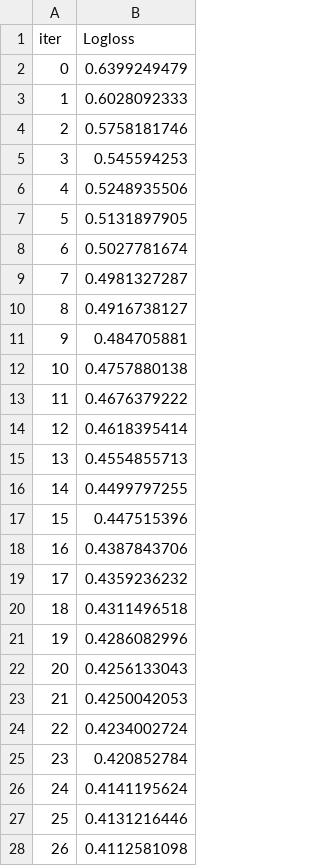
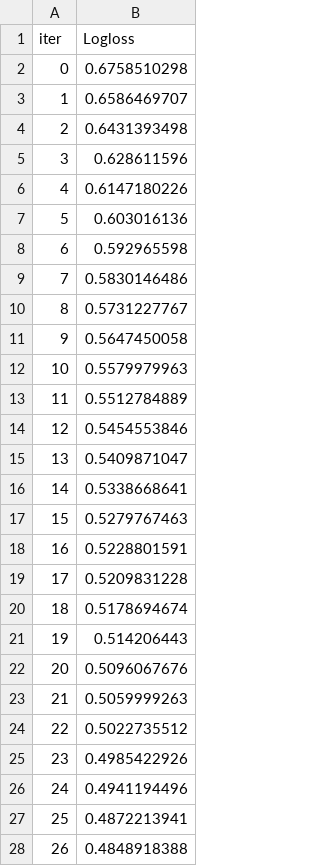
Before and after one commit to djamaliAliBahaBakar/insurance-fraud-detection, a TSV file: catboost_info/learn_error.tsv, drawn as a sheet; only a part is shown; the diff covers the shown part only.

```diff
--- a/catboost_info/learn_error.tsv
+++ b/catboost_info/learn_error.tsv
@@ -1,28 +1,28 @@
 iter	Logloss
-0	0.6399249479
-1	0.6028092333
-2	0.5758181746
-3	0.545594253
-4	0.5248935506
-5	0.5131897905
-6	0.5027781674
-7	0.4981327287
-8	0.4916738127
-9	0.484705881
-10	0.4757880138
-11	0.4676379222
-12	0.4618395414
-13	0.4554855713
-14	0.4499797255
-15	0.447515396
-16	0.4387843706
-17	0.4359236232
-18	0.4311496518
-19	0.4286082996
-20	0.4256133043
-21	0.4250042053
-22	0.4234002724
-23	0.420852784
-24	0.4141195624
-25	0.4131216446
-26	0.4112581098
+0	0.6758510298
+1	0.6586469707
+2	0.6431393498
+3	0.628611596
+4	0.6147180226
+5	0.603016136
+6	0.592965598
+7	0.5830146486
+8	0.5731227767
+9	0.5647450058
+10	0.5579979963
+11	0.5512784889
+12	0.5454553846
+13	0.5409871047
+14	0.5338668641
+15	0.5279767463
+16	0.5228801591
+17	0.5209831228
+18	0.5178694674
+19	0.514206443
+20	0.5096067676
+21	0.5059999263
+22	0.5022735512
+23	0.4985422926
+24	0.4941194496
+25	0.4872213941
+26	0.4848918388
```
Also changed, not shown: 40 removed rows and 33 edited cells elsewhere in this file, catboost_info/time_left.tsv, 3 other files.
